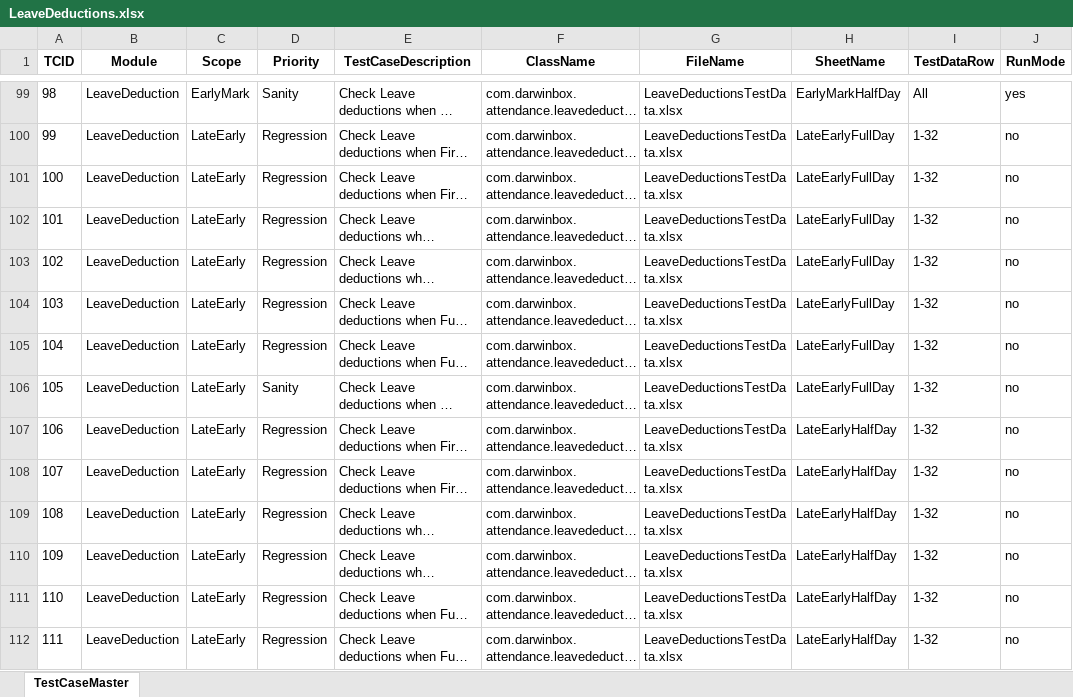
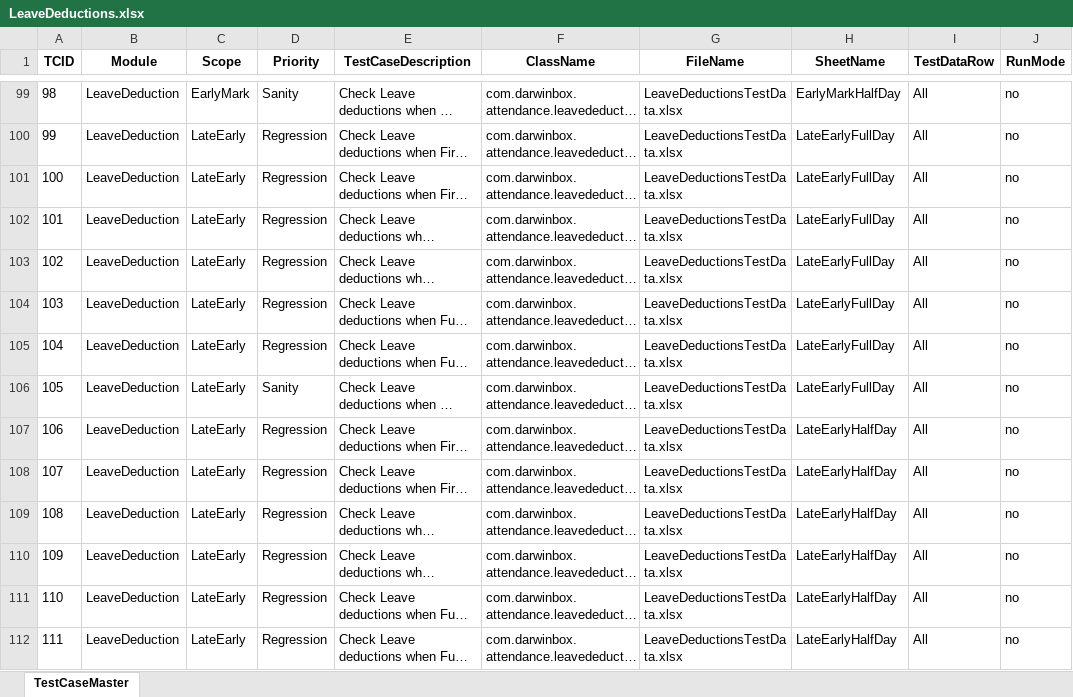
Before and after one commit to sandeepdoddi14/yetendra, an Excel workbook: attendance/src/main/resources/LeaveDeductions.xlsx, sheet TestCaseMaster, drawn as a sheet; only a part is shown, gaps mark what is left out; long unchanged cells end in …; values as stored, in another font and other column widths than the file's, no borders; the diff covers the shown part only; the diff names each change by its address in the sheet, - before the commit and + after, or states it on an @@ line.

```diff
--- a/attendance/src/main/resources/LeaveDeductions.xlsx (sheet TestCaseMaster)
+++ b/attendance/src/main/resources/LeaveDeductions.xlsx (sheet TestCaseMaster)
-J99 (RunMode): yes
+J99 (RunMode): no
-I100:I112 (TestDataRow): 1-32
+I100:I112 (TestDataRow): All
```
Also changed, not shown: 14 added rows, 12 removed rows, 38 edited cells and row numbers in column A elsewhere in this sheet, attendance/src/main/resources/Config.xlsx, 24 other files.
